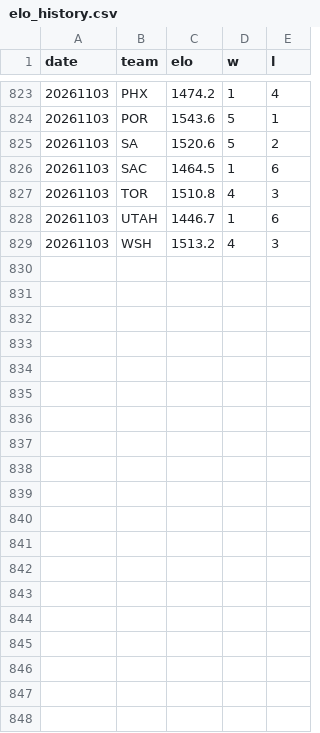
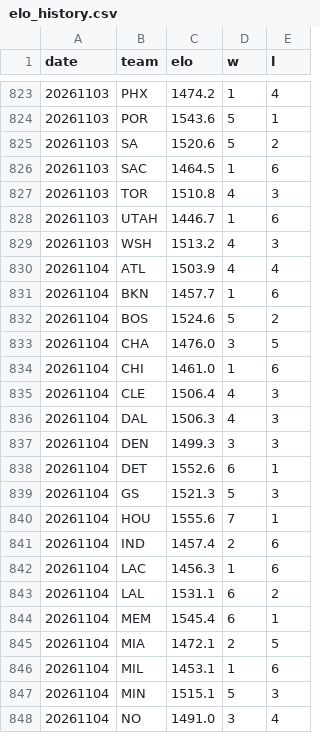
Before and after one commit to HLCLJacksonC/nba-analysis, a CSV file: elo_history.csv, drawn as a sheet; only a part is shown, gaps mark what is left out; the diff covers the shown part only; the diff names each change by its address in the sheet, - before the commit and + after, or states it on an @@ line.

```diff
--- a/elo_history.csv
+++ b/elo_history.csv
+row 830: 20261104 | ATL | 1503.9 | 4 | 4
+row 831: 20261104 | BKN | 1457.7 | 1 | 6
+row 832: 20261104 | BOS | 1524.6 | 5 | 2
+row 833: 20261104 | CHA | 1476.0 | 3 | 5
+row 834: 20261104 | CHI | 1461.0 | 1 | 6
+row 835: 20261104 | CLE | 1506.4 | 4 | 3
+row 836: 20261104 | DAL | 1506.3 | 4 | 3
+row 837: 20261104 | DEN | 1499.3 | 3 | 3
+row 838: 20261104 | DET | 1552.6 | 6 | 1
+row 839: 20261104 | GS | 1521.3 | 5 | 3
+row 840: 20261104 | HOU | 1555.6 | 7 | 1
+row 841: 20261104 | IND | 1457.4 | 2 | 6
+row 842: 20261104 | LAC | 1456.3 | 1 | 6
+row 843: 20261104 | LAL | 1531.1 | 6 | 2
+row 844: 20261104 | MEM | 1545.4 | 6 | 1
+row 845: 20261104 | MIA | 1472.1 | 2 | 5
+row 846: 20261104 | MIL | 1453.1 | 1 | 6
+row 847: 20261104 | MIN | 1515.1 | 5 | 3
+row 848: 20261104 | NO | 1491.0 | 3 | 4
```
Also changed, not shown: 11 added rows elsewhere in this file, 1 other file.
